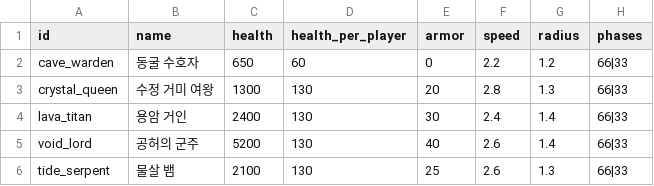
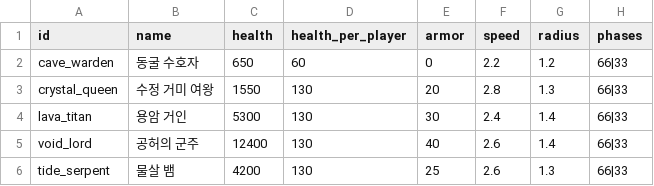
Before and after one commit to LeArc6910/pray-to, a CSV file: Assets/_Project/Data/Bosses/bosses.csv, drawn as a sheet; only a part is shown; the diff names each change by its address in the sheet, - before the commit and + after, or states it on an @@ line.

Commit message:
Steepen the boss curve again and lighten the web build
The sandbox bots can now play a real character of a level: --build with
--level spends the level's skill points over the open skills, its
passive points on damage first, and sets the best crystals each skill's
rank allows. At usual arrival levels the bosses from the tide serpent to
the void lord all fell in about 30 seconds, because skill ranks, crystal
slots and passives grow with level while boss health stood still.

Health now rises:
- crystal queen 1300 -> 1550
- tide serpent 2100 -> 4200
- lava titan 2400 -> 5300
- void lord 5200 -> 12400

Kill times climb 37, 49, 47, 54 and 66 seconds again, with no deaths.

The web demo downloaded 20.9 MB and showed its menu after 5 to 7
seconds, 2.5 to 3 of them the Unity splash. The web settings now:
- turn the splash off;
- switch on URP's stripping of unused post-processing, which drops
  2.5 MB of film grain textures the game never uses;
- have IL2CPP generate code for size.

```diff
--- a/Assets/_Project/Data/Bosses/bosses.csv
+++ b/Assets/_Project/Data/Bosses/bosses.csv
-C3 (health): 1300
+C3 (health): 1550
-C4 (health): 2400
+C4 (health): 5300
-C5 (health): 5200
+C5 (health): 12400
-C6 (health): 2100
+C6 (health): 4200
```
Also changed, not shown: 8 other files.
